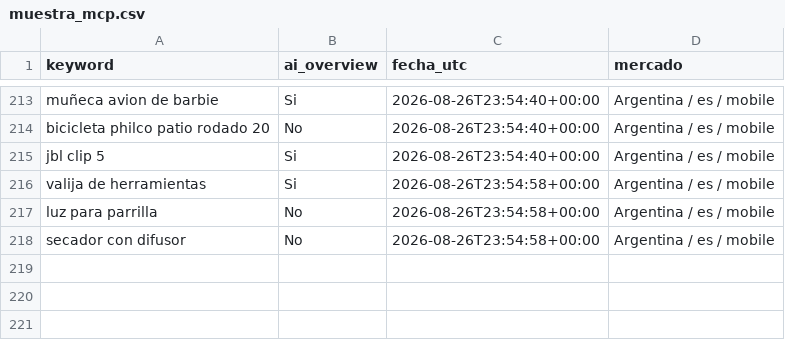
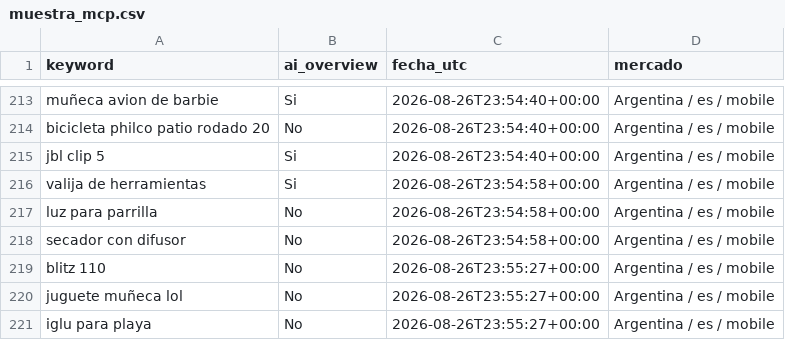
Before and after one commit to NFerreiro/lawebpiola, a CSV file: estado/muestra_mcp.csv, drawn as a sheet; only a part is shown, gaps mark what is left out.

```diff
--- a/estado/muestra_mcp.csv
+++ b/estado/muestra_mcp.csv
@@ -218 +218,4 @@ luz para parrilla,No,2026-08-26T23:54:58+00:00,Argentina / es / mobile
 secador con difusor,No,2026-08-26T23:54:58+00:00,Argentina / es / mobile
+blitz 110,No,2026-08-26T23:55:27+00:00,Argentina / es / mobile
+juguete muñeca lol,No,2026-08-26T23:55:27+00:00,Argentina / es / mobile
+iglu para playa,No,2026-08-26T23:55:27+00:00,Argentina / es / mobile
```
